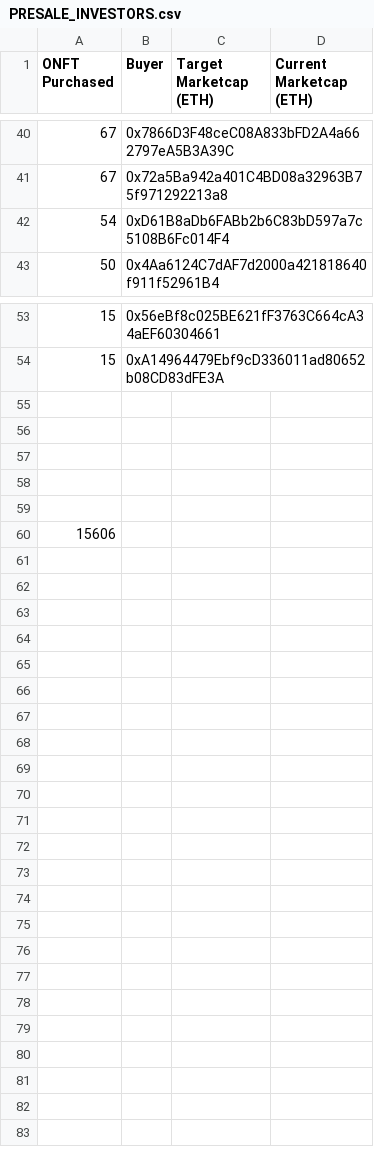
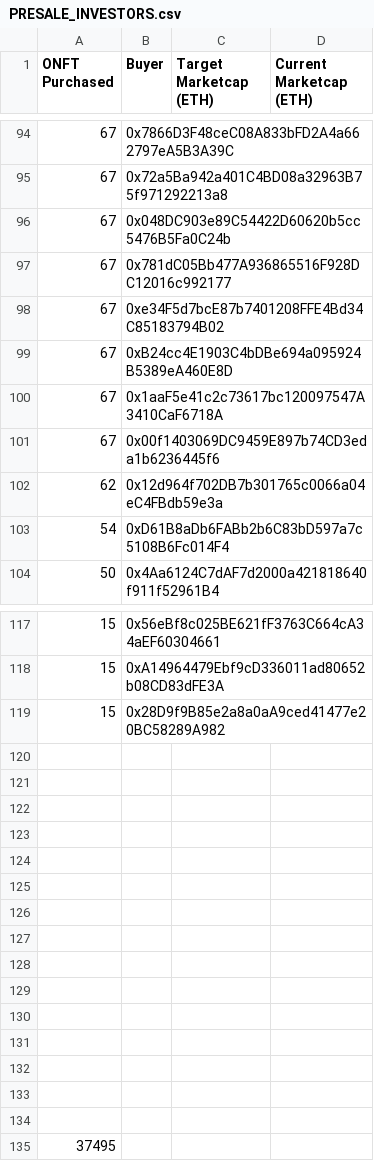
Before and after one commit to 0peNFT/presale_investors, a CSV file: PRESALE_INVESTORS.csv, drawn as a sheet; only a part is shown, gaps mark what is left out; addresses are those after the commit; the diff covers the shown part only; the diff names each change by its address in the sheet, - before the commit and + after, or states it on an @@ line.

```diff
--- a/PRESALE_INVESTORS.csv
+++ b/PRESALE_INVESTORS.csv
+row 96: 67 | 0x048DC903e89C54422D60620b5cc5476B5Fa0C24b
+row 97: 67 | 0x781dC05Bb477A936865516F928DC12016c992177
+row 98: 67 | 0xe34F5d7bcE87b7401208FFE4Bd34C85183794B02
+row 99: 67 | 0xB24cc4E1903C4bDBe694a095924B5389eA460E8D
+row 100: 67 | 0x1aaF5e41c2c73617bc120097547A3410CaF6718A
+row 101: 67 | 0x00f1403069DC9459E897b74CD3eda1b6236445f6
+row 102: 62 | 0x12d964f702DB7b301765c0066a04eC4FBdb59e3a
+row 119: 15 | 0x28D9f9B85e2a8a0aA9ced41477e20BC58289A982
+row 125: (empty)
+row 126: (empty)
+row 127: (empty)
+row 128: (empty)
+row 129: (empty)
+row 130: (empty)
+row 131: (empty)
+row 132: (empty)
+row 133: (empty)
+row 134: (empty)
-A135 (ONFT Purchased): 15606
+A135 (ONFT Purchased): 37495
```
Also changed, not shown: 57 added rows and 8 edited cells elsewhere in this file.
